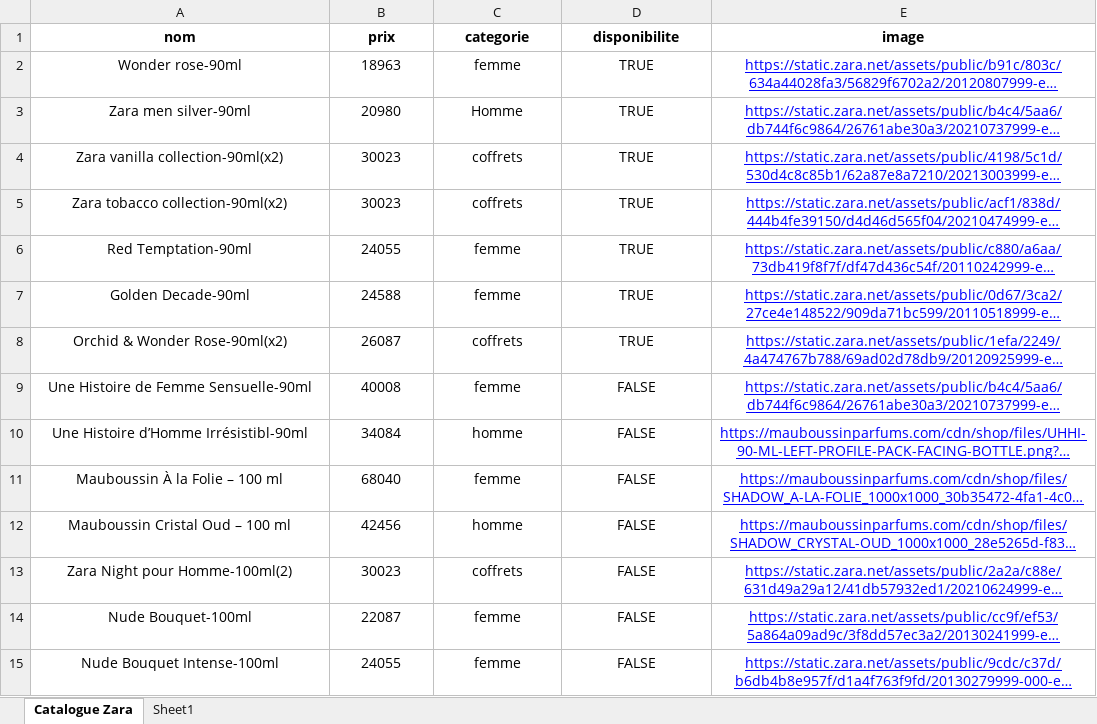
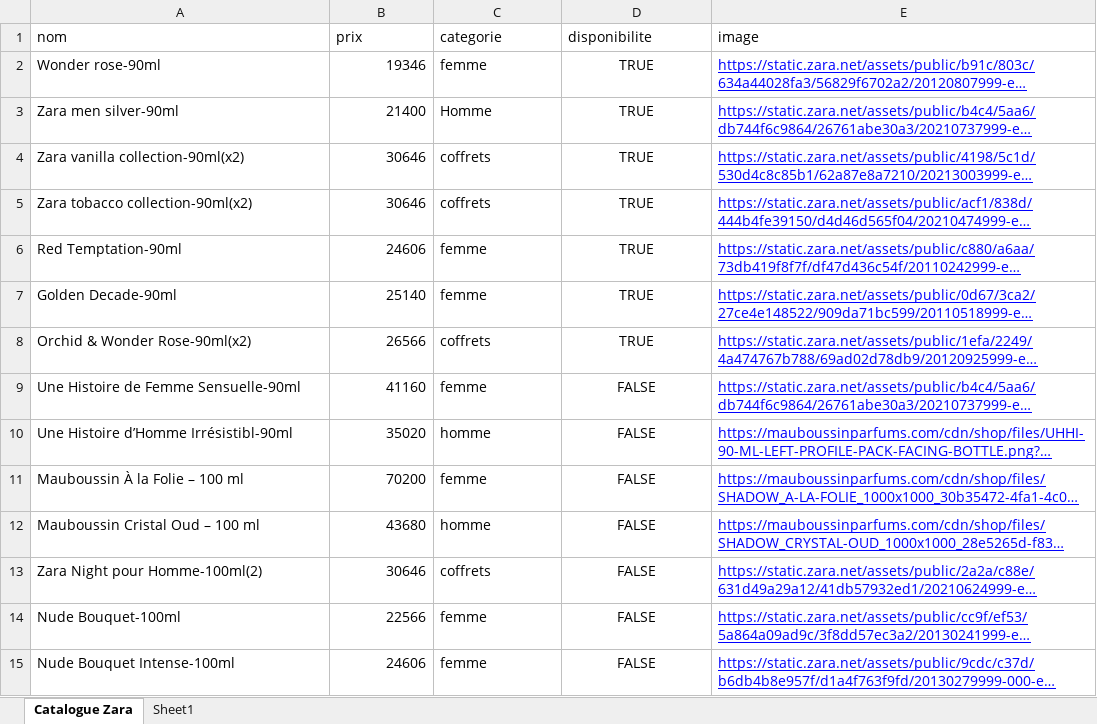
Before and after one commit to Mepiyou/MyFisrt, an Excel workbook: assets/Gestion_Parfums_Zara.xlsx, sheet Catalogue Zara, drawn as a sheet; long unchanged cells end in …; values as stored, in another font and other column widths than the file's, no borders; charts and pictures not drawn; the diff names each change by its address in the sheet, - before the commit and + after, or states it on an @@ line.

```diff
--- a/assets/Gestion_Parfums_Zara.xlsx (sheet Catalogue Zara)
+++ b/assets/Gestion_Parfums_Zara.xlsx (sheet Catalogue Zara)
@@ A1:E1 alignment: center → left, bold: on → off @@
-A2:A15 alignment: center
+A2:A15 alignment: left
-B2 (prix): 18963
+B2 (prix): 19346
-B2:B15 alignment: center
+B2:B15 alignment: right
-C2:C15 alignment: center
+C2:C15 alignment: left
-E2:E15 alignment: center
+E2:E15 alignment: left
-B3 (prix): 20980
+B3 (prix): 21400
-B4:B5 (prix): 30023
+B4:B5 (prix): 30646
-B6 (prix): 24055
+B6 (prix): 24606
-B7 (prix): 24588
+B7 (prix): 25140
-B8 (prix): 26087
+B8 (prix): 26566
-B9 (prix): 40008
+B9 (prix): 41160
-B10 (prix): 34084
+B10 (prix): 35020
-B11 (prix): 68040
+B11 (prix): 70200
-B12 (prix): 42456
+B12 (prix): 43680
-B13 (prix): 30023
+B13 (prix): 30646
-B14 (prix): 22087
+B14 (prix): 22566
-B15 (prix): 24055
+B15 (prix): 24606
```
Also changed, not shown: sheet Sheet1, 3 other files.
